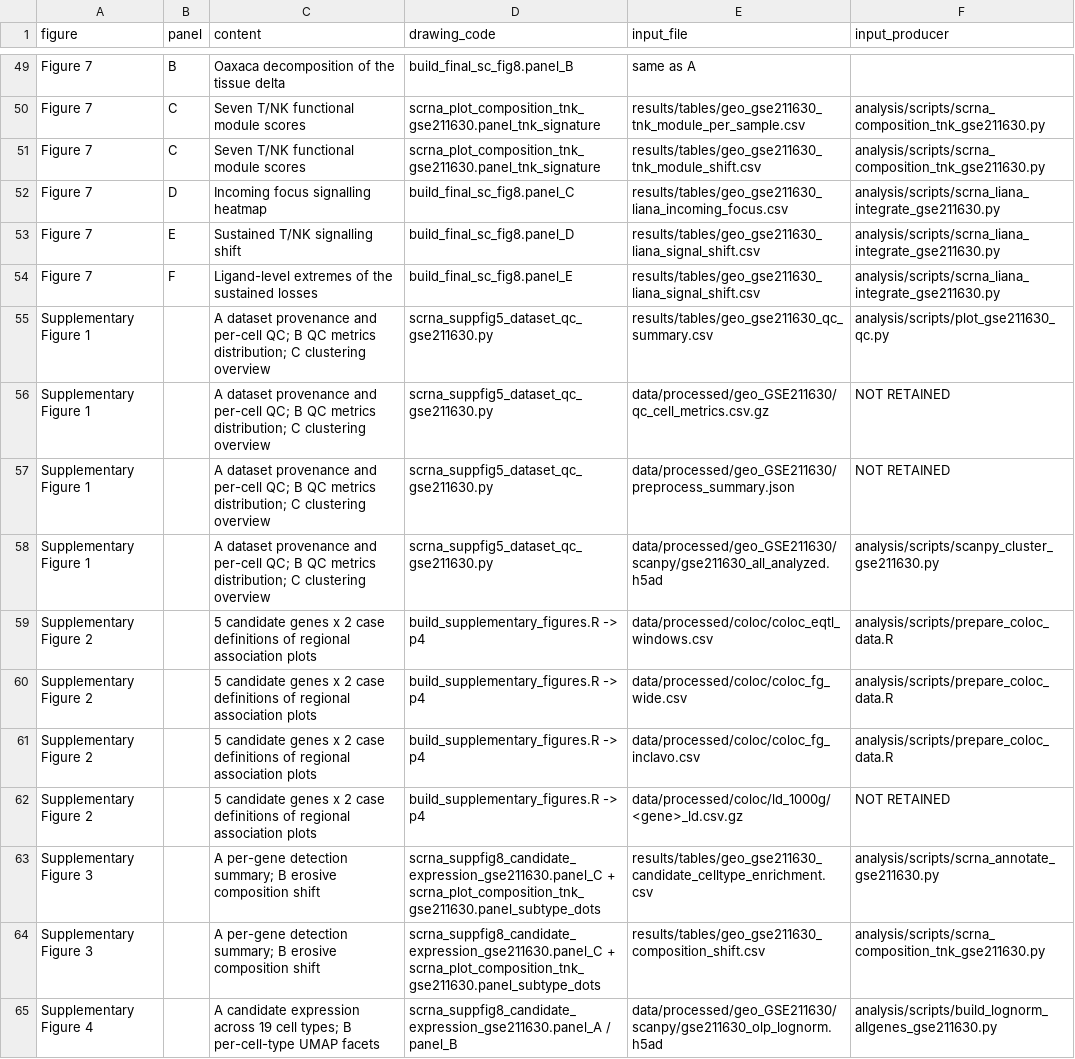
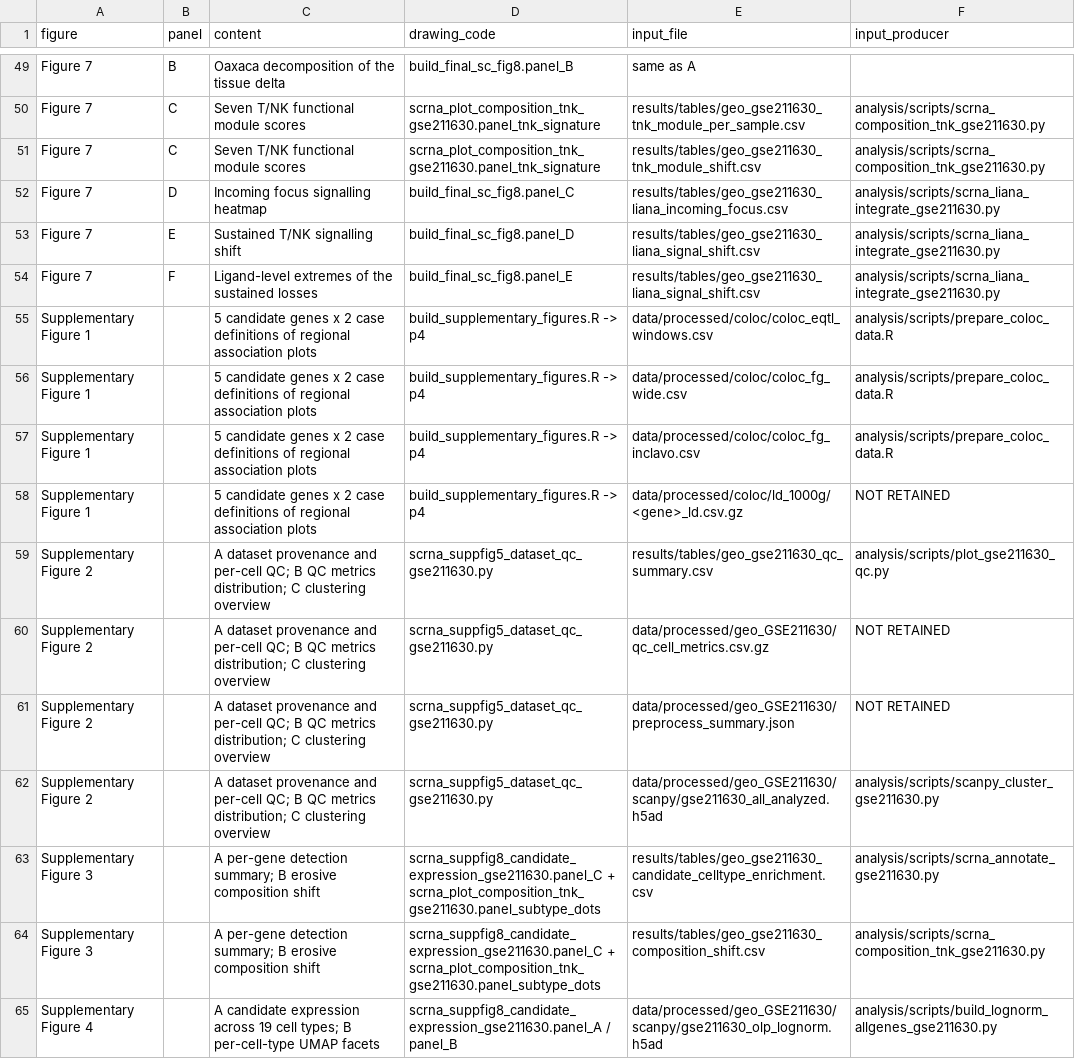
Before and after one commit to Romantic-Knight/olp-drug-target-mr, a CSV file: provenance/figure_provenance.csv, drawn as a sheet; only a part is shown, gaps mark what is left out.

```diff
--- a/provenance/figure_provenance.csv
+++ b/provenance/figure_provenance.csv
@@ -54,10 +54,10 @@ Figure 7,E,Sustained T/NK signalling shift,build_final_sc_fig8.panel_D,results/t
 Figure 7,F,Ligand-level extremes of the sustained losses,build_final_sc_fig8.panel_E,results/tables/geo_gse211630_liana_signal_shift.csv,analysis/scripts/scrna_liana_integrate_gse211630.py
-Supplementary Figure 1,,A dataset provenance and per-cell QC; B QC metrics distribution; C clustering overview,scrna_suppfig5_dataset_qc_gse211630.py,results/tables/geo_gse211630_qc_summary.csv,analysis/scripts/plot_gse211630_qc.py
-Supplementary Figure 1,,A dataset provenance and per-cell QC; B QC metrics distribution; C clustering overview,scrna_suppfig5_dataset_qc_gse211630.py,data/processed/geo_GSE211630/qc_cell_metrics.csv.gz,NOT RETAINED
-Supplementary Figure 1,,A dataset provenance and per-cell QC; B QC metrics distribution; C clustering overview,scrna_suppfig5_dataset_qc_gse211630.py,data/processed/geo_GSE211630/preprocess_summary.json,NOT RETAINED
-Supplementary Figure 1,,A dataset provenance and per-cell QC; B QC metrics distribution; C clustering overview,scrna_suppfig5_dataset_qc_gse211630.py,data/processed/geo_GSE211630/scanpy/gse211630_all_analyzed.h5ad,analysis/scripts/scanpy_cluster_gse211630.py
-Supplementary Figure 2,,5 candidate genes x 2 case definitions of regional association plots,build_supplementary_figures.R -> p4,data/processed/coloc/coloc_eqtl_windows.csv,analysis/scripts/prepare_coloc_data.R
-Supplementary Figure 2,,5 candidate genes x 2 case definitions of regional association plots,build_supplementary_figures.R -> p4,data/processed/coloc/coloc_fg_wide.csv,analysis/scripts/prepare_coloc_data.R
-Supplementary Figure 2,,5 candidate genes x 2 case definitions of regional association plots,build_supplementary_figures.R -> p4,data/processed/coloc/coloc_fg_inclavo.csv,analysis/scripts/prepare_coloc_data.R
-Supplementary Figure 2,,5 candidate genes x 2 case definitions of regional association plots,build_supplementary_figures.R -> p4,data/processed/coloc/ld_1000g/<gene>_ld.csv.gz,NOT RETAINED
+Supplementary Figure 1,,5 candidate genes x 2 case definitions of regional association plots,build_supplementary_figures.R -> p4,data/processed/coloc/coloc_eqtl_windows.csv,analysis/scripts/prepare_coloc_data.R
+Supplementary Figure 1,,5 candidate genes x 2 case definitions of regional association plots,build_supplementary_figures.R -> p4,data/processed/coloc/coloc_fg_wide.csv,analysis/scripts/prepare_coloc_data.R
+Supplementary Figure 1,,5 candidate genes x 2 case definitions of regional association plots,build_supplementary_figures.R -> p4,data/processed/coloc/coloc_fg_inclavo.csv,analysis/scripts/prepare_coloc_data.R
+Supplementary Figure 1,,5 candidate genes x 2 case definitions of regional association plots,build_supplementary_figures.R -> p4,data/processed/coloc/ld_1000g/<gene>_ld.csv.gz,NOT RETAINED
+Supplementary Figure 2,,A dataset provenance and per-cell QC; B QC metrics distribution; C clustering overview,scrna_suppfig5_dataset_qc_gse211630.py,results/tables/geo_gse211630_qc_summary.csv,analysis/scripts/plot_gse211630_qc.py
+Supplementary Figure 2,,A dataset provenance and per-cell QC; B QC metrics distribution; C clustering overview,scrna_suppfig5_dataset_qc_gse211630.py,data/processed/geo_GSE211630/qc_cell_metrics.csv.gz,NOT RETAINED
+Supplementary Figure 2,,A dataset provenance and per-cell QC; B QC metrics distribution; C clustering overview,scrna_suppfig5_dataset_qc_gse211630.py,data/processed/geo_GSE211630/preprocess_summary.json,NOT RETAINED
+Supplementary Figure 2,,A dataset provenance and per-cell QC; B QC metrics distribution; C clustering overview,scrna_suppfig5_dataset_qc_gse211630.py,data/processed/geo_GSE211630/scanpy/gse211630_all_analyzed.h5ad,analysis/scripts/scanpy_cluster_gse211630.py
 Supplementary Figure 3,,A per-gene detection summary; B erosive composition shift,scrna_suppfig8_candidate_expression_gse211630.panel_C + scrna_plot_composition_tnk_gse211630.panel_subtype_dots,results/tables/geo_gse211630_candidate_celltype_enrichment.csv,analysis/scripts/scrna_annotate_gse211630.py
```
Also changed, not shown: provenance/script_manifest.csv, 5 other files.
